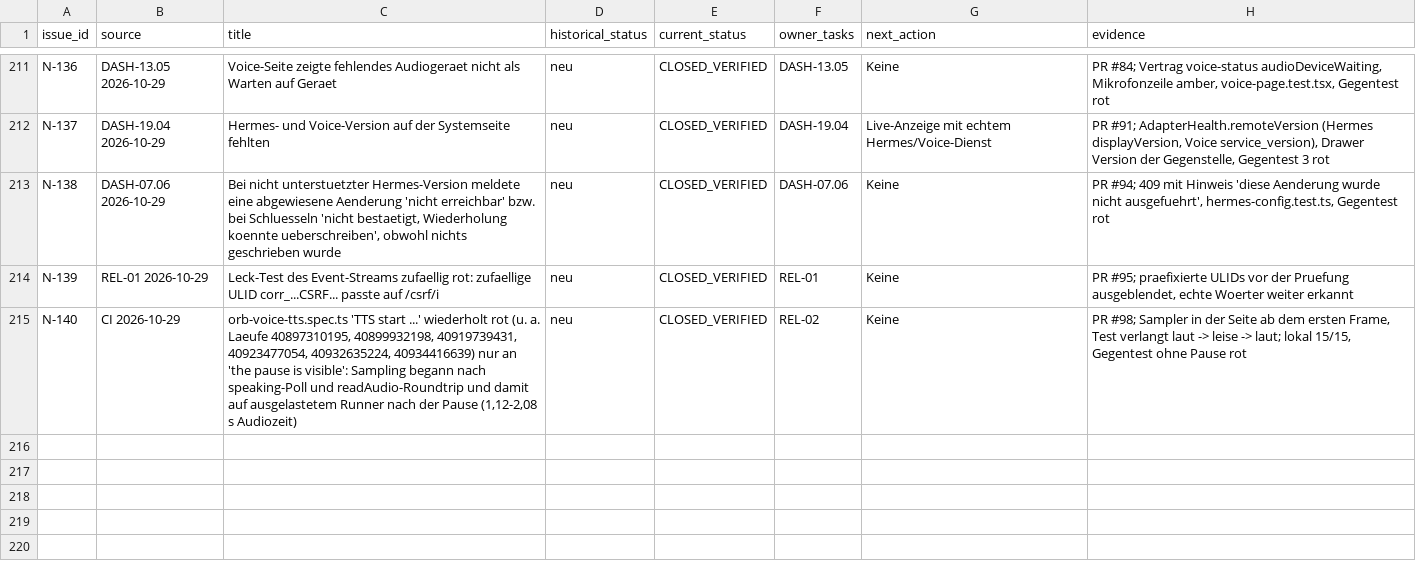
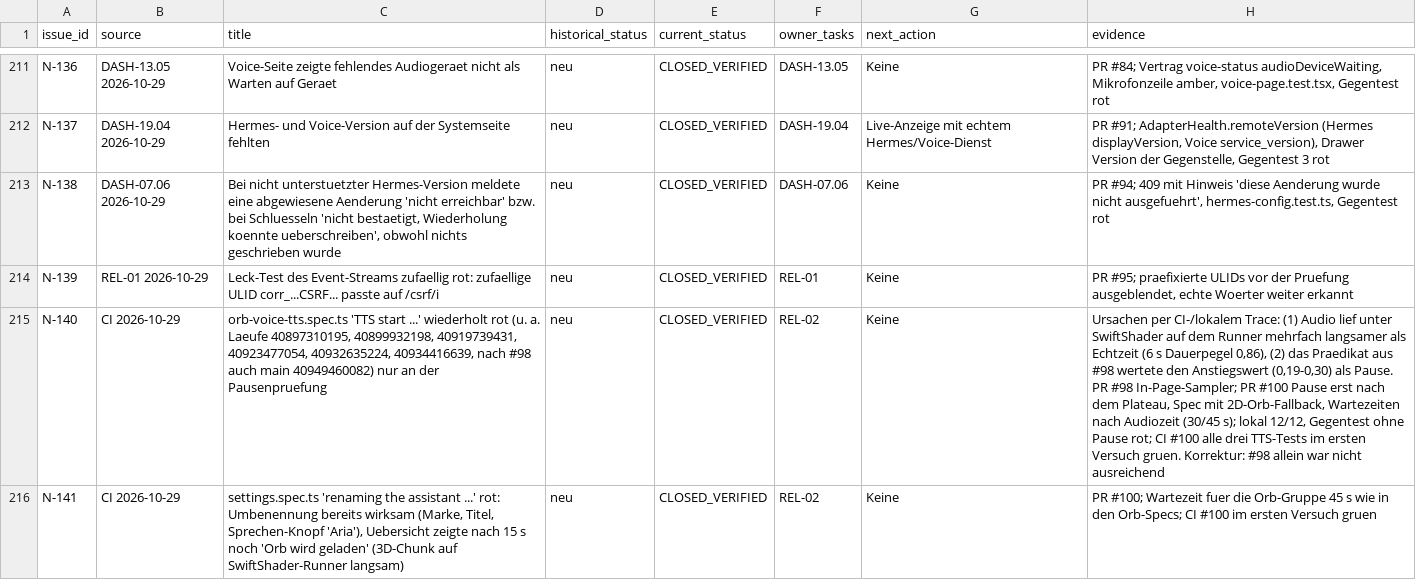
Before and after one commit to rogueki/rogue-friday, a CSV file: docs/agent-work/finalization/issue-ledger.csv, drawn as a sheet; only a part is shown, gaps mark what is left out; the diff names each change by its address in the sheet, - before the commit and + after, or states it on an @@ line.

```diff
--- a/docs/agent-work/finalization/issue-ledger.csv
+++ b/docs/agent-work/finalization/issue-ledger.csv
-C215 (title): …40923477054, 40932635224, 40934416639) nur an 'the pause is visible': Sampling begann nach speaking-Poll und readAudio-Roundtrip und damit auf ausgelastetem Runner nach der Pause (1,12-2,08 s Audiozeit)
+C215 (title): …40923477054, 40932635224, 40934416639, nach #98 auch main 40949460082) nur an der Pausenpruefung
-H215 (evidence): PR #98; Sampler in der Seite ab dem ersten Frame, Test verlangt laut -> leise -> laut; lokal 15/15, Gegentest ohne Pause rot
+H215 (evidence): Ursachen per CI-/lokalem Trace: (1) Audio lief unter SwiftShader auf dem Runner mehrfach langsamer als Echtzeit (6 s Dauerpegel 0,86), (2) das Praedikat aus #98 wertete den Anstiegswert (0,19-0,30) als Pause. PR #98 In-Page-Sampler; PR #100 Pause erst nach dem Plateau, Spec mit 2D-Orb-Fallback, Wartezeiten nach Audiozeit (30/45 s); lokal 12/12, Gegentest ohne Pause rot; CI #100 alle drei TTS-Tests im ersten Versuch gruen. Korrektur: #98 allein war nicht ausreichend
+row 216: N-141 | CI 2026-10-29 | settings.spec.ts 'renaming the assistant ...' rot: Umbenennung bereits wirksam (Marke, Titel, Sprechen-Knopf 'Aria'), Uebersicht zeigte nach 15 s noch 'Orb wird geladen' (3D-Chunk auf SwiftShader-Runner langsam) | neu | CLOSED_VERIFIED | REL-02 | Keine | PR #100; Wartezeit fuer die Orb-Gruppe 45 s wie in den Orb-Specs; CI #100 im ersten Versuch gruen
```
Also changed, not shown: 1 other file.
